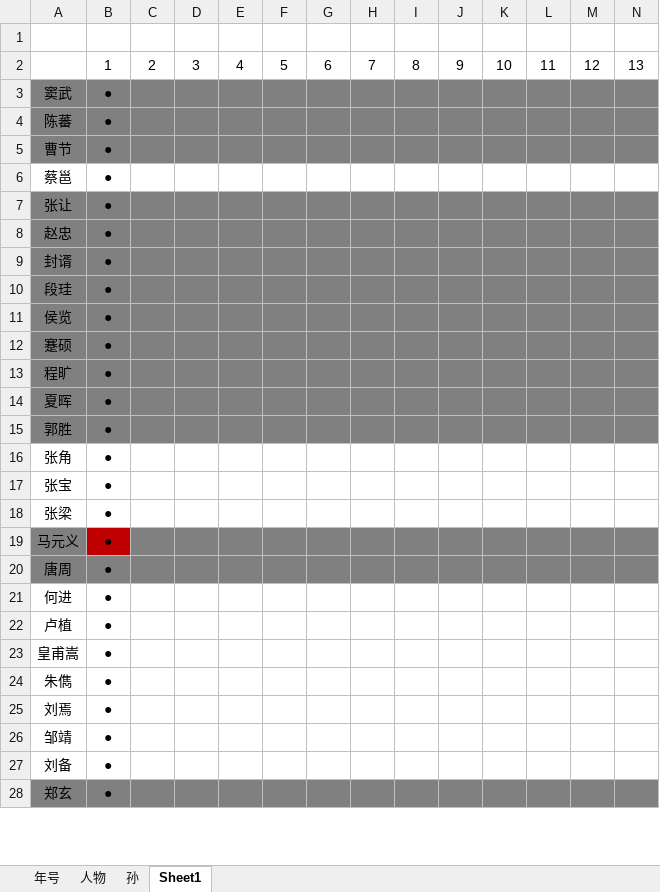
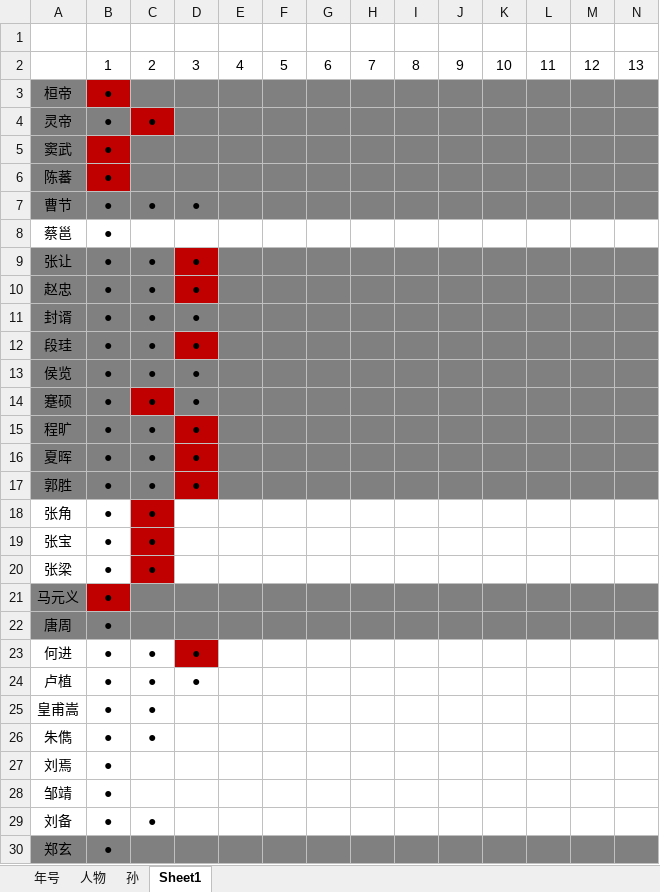
Before and after one commit to rootkitpan/fun, an Excel workbook: RTK.xlsx, sheet Sheet1, drawn as a sheet; only a part is shown; values as stored, in another font and other column widths than the file's, no borders; addresses are those after the commit; rows hold the shown columns only; the diff covers the shown part only; the diff names each change by its address in the sheet, - before the commit and + after, or states it on an @@ line.

```diff
--- a/RTK.xlsx (sheet Sheet1)
+++ b/RTK.xlsx (sheet Sheet1)
+row 3: 桓帝 | ●
+row 4: 灵帝 | ● | ●
-B5:B6 fill: #808080
+B5:B6 fill: #C00000
-C7: (empty)
+C7: ●
-D7: (empty)
+D7: ●
-C9:C20: (empty)
+C9:C20: ●
-D9:D17: (empty)
+D9:D17: ●
-D9:D10 fill: #808080
+D9:D10 fill: #C00000
-D12 fill: #808080
+D12 fill: #C00000
-C14 fill: #808080
+C14 fill: #C00000
-D15:D17 fill: #808080
+D15:D17 fill: #C00000
-C18:C20 fill: none
+C18:C20 fill: #C00000
-C23:C26: (empty)
+C23:C26: ●
-D23:D24: (empty)
+D23:D24: ●
-D23 fill: none
+D23 fill: #C00000
-C29: (empty)
+C29: ●
```
Also changed, not shown: 53 added rows and 7 edited cells elsewhere in this sheet.
